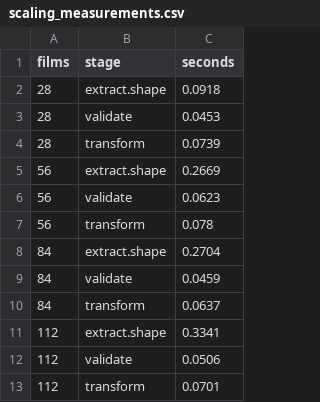
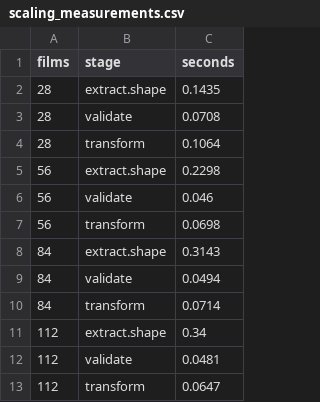
Before and after one commit to pkandamcobbold/m02-streamvaultanalysis, a CSV file: data/processed/scaling_measurements.csv, drawn as a sheet.

```diff
--- a/data/processed/scaling_measurements.csv
+++ b/data/processed/scaling_measurements.csv
@@ -1,13 +1,13 @@
 films,stage,seconds
-28,extract.shape,0.0918
-28,validate,0.0453
-28,transform,0.0739
-56,extract.shape,0.2669
-56,validate,0.0623
-56,transform,0.078
-84,extract.shape,0.2704
-84,validate,0.0459
-84,transform,0.0637
-112,extract.shape,0.3341
-112,validate,0.0506
-112,transform,0.0701
+28,extract.shape,0.1435
+28,validate,0.0708
+28,transform,0.1064
+56,extract.shape,0.2298
+56,validate,0.046
+56,transform,0.0698
+84,extract.shape,0.3143
+84,validate,0.0494
+84,transform,0.0714
+112,extract.shape,0.34
+112,validate,0.0481
+112,transform,0.0647
```
Also changed, not shown: data/processed/projection.csv, data/processed/run_timings.csv, 26 other files.
